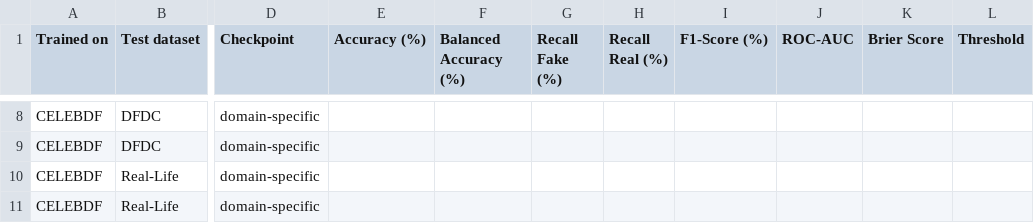
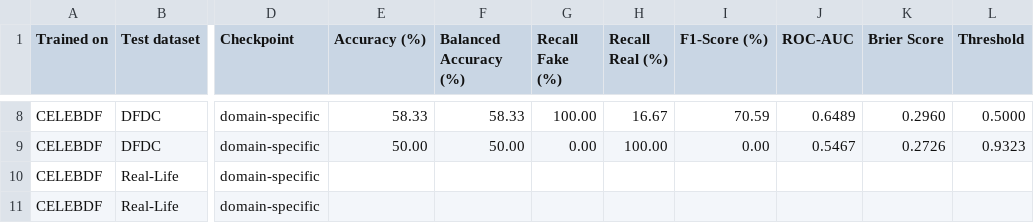
Before and after one commit to Mradul-Consultancy/DivyaDrishti, a CSV file: reports/cross_dataset_table.csv, drawn as a sheet; only a part is shown, gaps mark what is left out; the diff covers the shown part only; the diff names each change by its address in the sheet, - before the commit and + after, or states it on an @@ line.

```diff
--- a/reports/cross_dataset_table.csv
+++ b/reports/cross_dataset_table.csv
-E8 (Accuracy (%)): (empty)
+E8 (Accuracy (%)): 58.33
-F8 (Balanced Accuracy (%)): (empty)
+F8 (Balanced Accuracy (%)): 58.33
-G8 (Recall Fake (%)): (empty)
+G8 (Recall Fake (%)): 100.00
-H8 (Recall Real (%)): (empty)
+H8 (Recall Real (%)): 16.67
-I8 (F1-Score (%)): (empty)
+I8 (F1-Score (%)): 70.59
-J8 (ROC-AUC): (empty)
+J8 (ROC-AUC): 0.6489
-K8 (Brier Score): (empty)
+K8 (Brier Score): 0.2960
-L8 (Threshold): (empty)
+L8 (Threshold): 0.5000
-E9 (Accuracy (%)): (empty)
+E9 (Accuracy (%)): 50.00
-F9 (Balanced Accuracy (%)): (empty)
+F9 (Balanced Accuracy (%)): 50.00
-G9 (Recall Fake (%)): (empty)
+G9 (Recall Fake (%)): 0.00
-H9 (Recall Real (%)): (empty)
+H9 (Recall Real (%)): 100.00
-I9 (F1-Score (%)): (empty)
+I9 (F1-Score (%)): 0.00
-J9 (ROC-AUC): (empty)
+J9 (ROC-AUC): 0.5467
-K9 (Brier Score): (empty)
+K9 (Brier Score): 0.2726
-L9 (Threshold): (empty)
+L9 (Threshold): 0.9323
```
Also changed, not shown: 32 edited cells elsewhere in this file, 5 other files.
